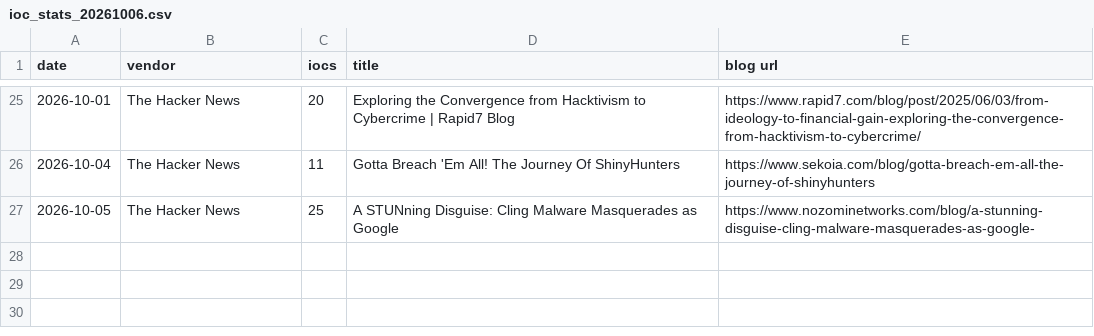
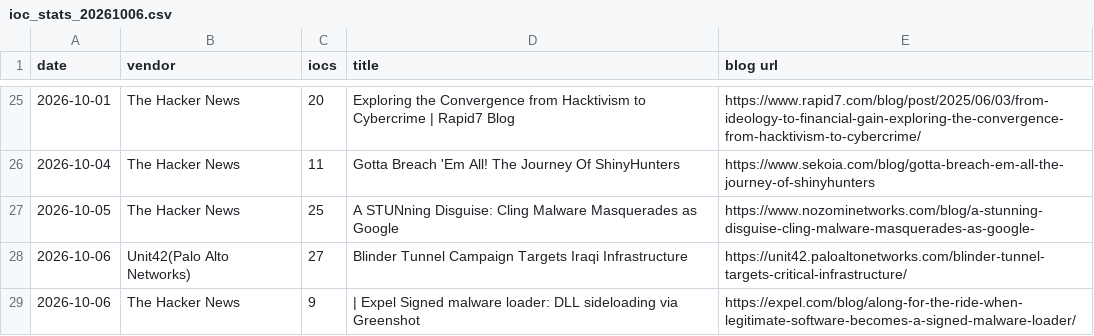
Before and after one commit to fukusuket/fukusuket.github.io, a CSV file: 2026/10/ioc_stats_20261006.csv, drawn as a sheet; only a part is shown, gaps mark what is left out.

```diff
--- a/2026/10/ioc_stats_20261006.csv
+++ b/2026/10/ioc_stats_20261006.csv
@@ -27 +27,3 @@ date,vendor,iocs,title,blog url
 2026-10-05,The Hacker News,25,A STUNning Disguise: Cling Malware Masquerades as Google,https://www.nozominetworks.com/blog/a-stunning-disguise-cling-malware-masquerades-as-google-
+2026-10-06,Unit42(Palo Alto Networks),27,Blinder Tunnel Campaign Targets Iraqi Infrastructure,https://unit42.paloaltonetworks.com/blinder-tunnel-targets-critical-infrastructure/
+2026-10-06,The Hacker News,9,| Expel Signed malware loader: DLL sideloading via Greenshot,https://expel.com/blog/along-for-the-ride-when-legitimate-software-becomes-a-signed-malware-loader/
```
Also changed, not shown: 1 other file.
